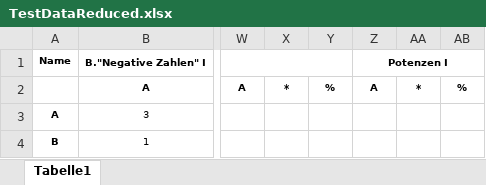
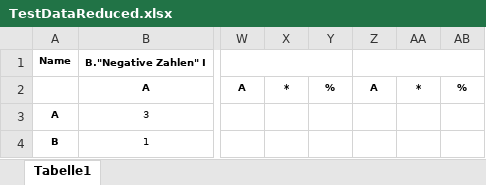
Before and after one commit to Dadissimo/Damsy, an Excel workbook: data/TestDataReduced.xlsx, sheet Tabelle1, drawn as a sheet; only a part is shown, gaps mark what is left out; values as stored, in another font and other column widths than the file's, no borders; the diff names each change by its address in the sheet, - before the commit and + after, or states it on an @@ line.

Commit message:
d3 integration & test plot

```diff
--- a/data/TestDataReduced.xlsx (sheet Tabelle1)
+++ b/data/TestDataReduced.xlsx (sheet Tabelle1)
-Z1: Potenzen I
+Z1: (empty)
```
Also changed, not shown: 4 other files.
